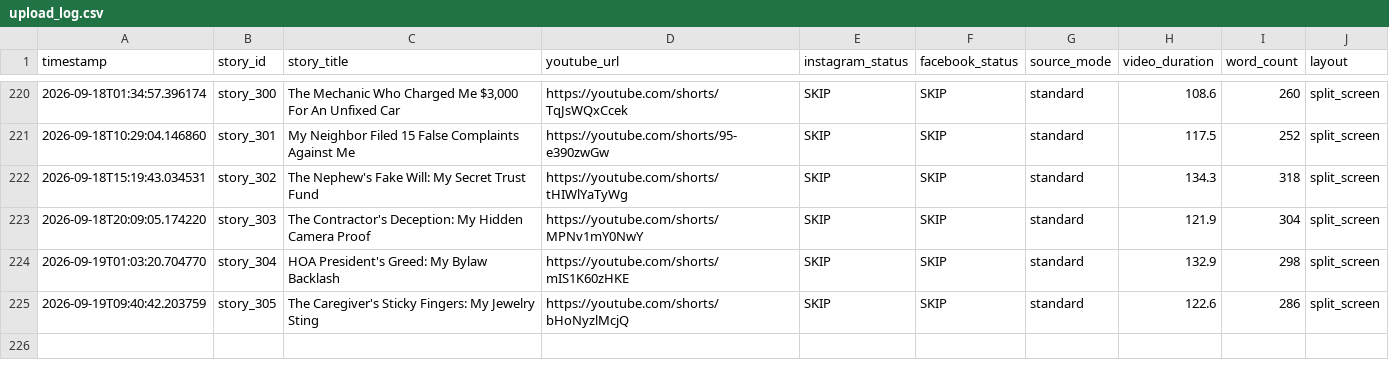
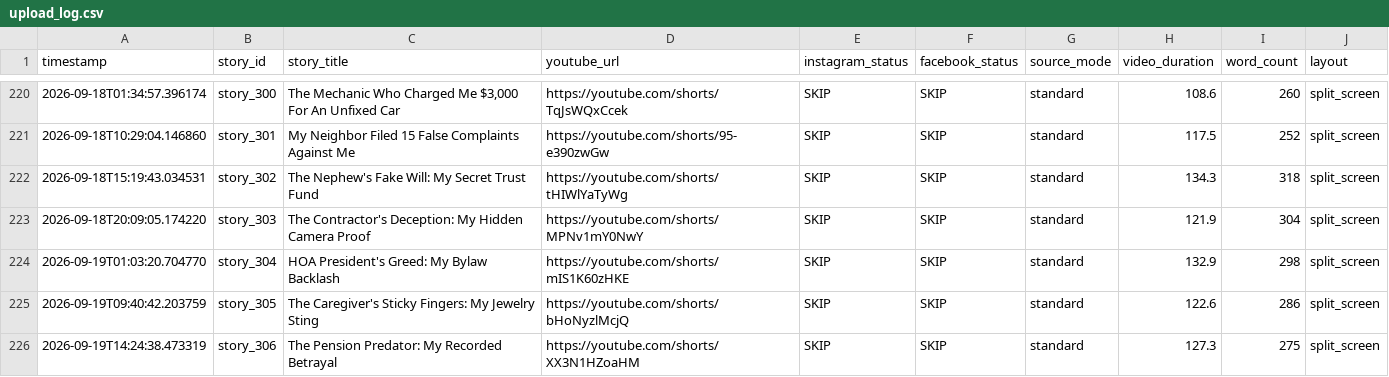
Before and after one commit to AddyCuber/reels-on-rails, a CSV file: upload_log.csv, drawn as a sheet; only a part is shown, gaps mark what is left out; the diff names each change by its address in the sheet, - before the commit and + after, or states it on an @@ line.

```diff
--- a/upload_log.csv
+++ b/upload_log.csv
+row 226: 2026-09-19T14:24:38.473319 | story_306 | The Pension Predator: My Recorded Betrayal | https://youtube.com/shorts/XX3N1HZoaHM | SKIP | SKIP | standard | 127.3 | 275 | split_screen
```
Also changed, not shown: 3 other files.
